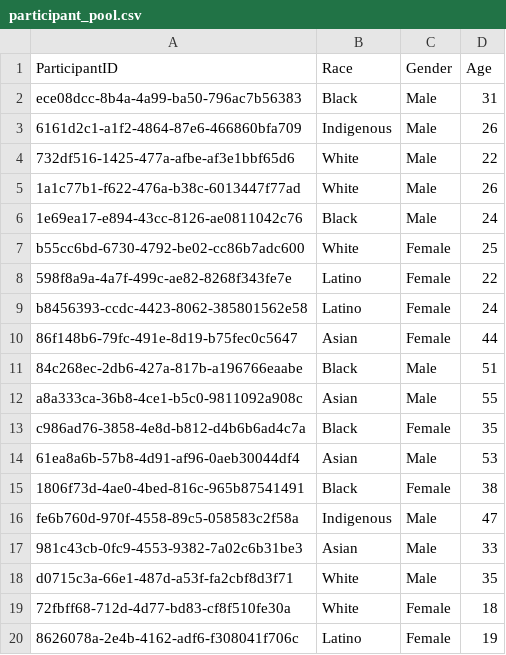
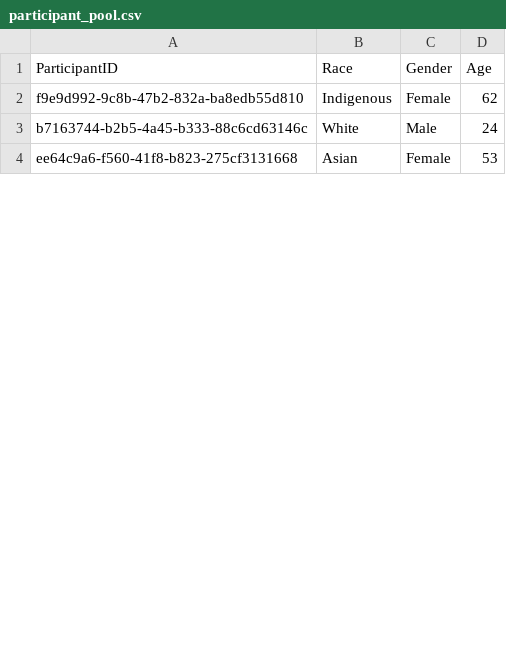
Before and after one commit to Six-Persimmon/Field-Experiment-AI-Agent, a CSV file: simulate_response/participant_pool.csv, drawn as a sheet; only a part is shown; the diff covers the shown part only.

Commit message:
modi: reduced participant number; simulation for gss question

```diff
--- a/simulate_response/participant_pool.csv
+++ b/simulate_response/participant_pool.csv
@@ -1,20 +1,4 @@
 ParticipantID,Race,Gender,Age
-ece08dcc-8b4a-4a99-ba50-796ac7b56383,Black,Male,31
-6161d2c1-a1f2-4864-87e6-466860bfa709,Indigenous,Male,26
-732df516-1425-477a-afbe-af3e1bbf65d6,White,Male,22
-1a1c77b1-f622-476a-b38c-6013447f77ad,White,Male,26
-1e69ea17-e894-43cc-8126-ae0811042c76,Black,Male,24
-b55cc6bd-6730-4792-be02-cc86b7adc600,White,Female,25
-598f8a9a-4a7f-499c-ae82-8268f343fe7e,Latino,Female,22
-b8456393-ccdc-4423-8062-385801562e58,Latino,Female,24
-86f148b6-79fc-491e-8d19-b75fec0c5647,Asian,Female,44
-84c268ec-2db6-427a-817b-a196766eaabe,Black,Male,51
-a8a333ca-36b8-4ce1-b5c0-9811092a908c,Asian,Male,55
-c986ad76-3858-4e8d-b812-d4b6b6ad4c7a,Black,Female,35
-61ea8a6b-57b8-4d91-af96-0aeb30044df4,Asian,Male,53
-1806f73d-4ae0-4bed-816c-965b87541491,Black,Female,38
-fe6b760d-970f-4558-89c5-058583c2f58a,Indigenous,Male,47
-981c43cb-0fc9-4553-9382-7a02c6b31be3,Asian,Male,33
-d0715c3a-66e1-487d-a53f-fa2cbf8d3f71,White,Male,35
-72fbff68-712d-4d77-bd83-cf8f510fe30a,White,Female,18
-8626078a-2e4b-4162-adf6-f308041f706c,Latino,Female,19
+f9e9d992-9c8b-47b2-832a-ba8edb55d810,Indigenous,Female,62
+b7163744-b2b5-4a45-b333-88c6cd63146c,White,Male,24
+ee64c9a6-f560-41f8-b823-275cf3131668,Asian,Female,53
```
Also changed, not shown: 27 removed rows and 6 edited cells elsewhere in this file, 7 other files.
